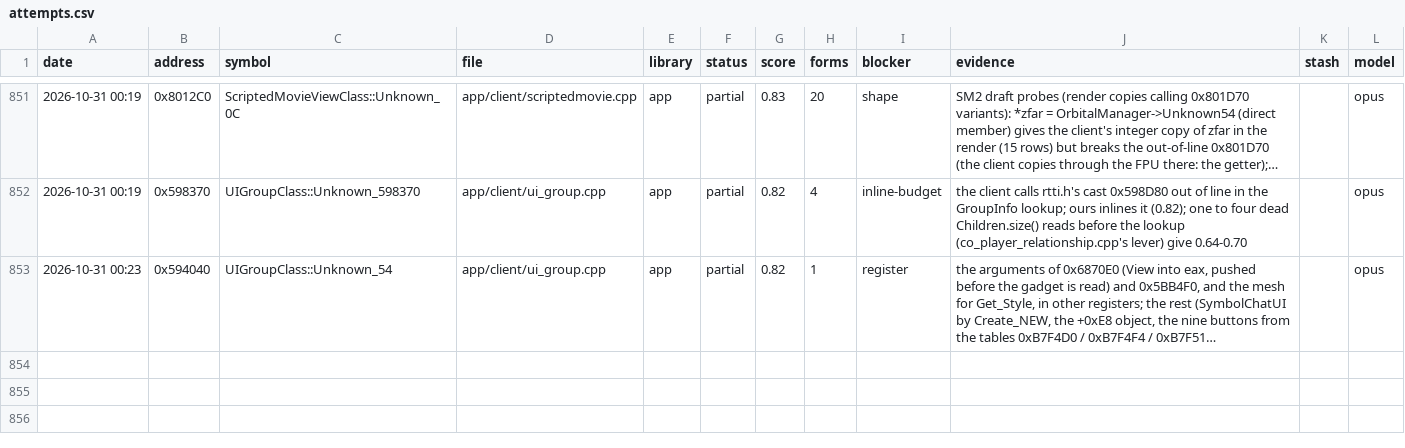
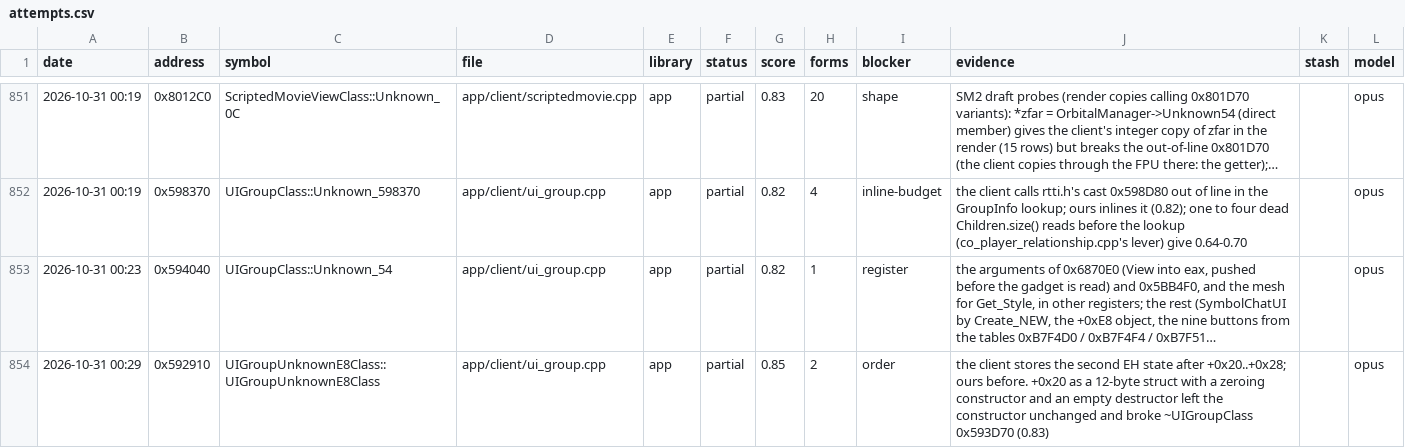
Before and after one commit to Open-EnB/EnB, a CSV file: docs/data/attempts.csv, drawn as a sheet; only a part is shown, gaps mark what is left out; long unchanged cells end in …; the diff names each change by its address in the sheet, - before the commit and + after, or states it on an @@ line.

```diff
--- a/docs/data/attempts.csv
+++ b/docs/data/attempts.csv
+row 854: 2026-10-31 00:29 | 0x592910 | UIGroupUnknownE8Class::UIGroupUnknownE8Class | app/client/ui_group.cpp | app | partial | 0.85 | 2 | order | the client stores the second EH state after +0x20..+0x28; ours before. +0x20 as a 12-byte struct with a zeroing constructor and an empty destructor left the constructor unchanged and broke ~UIGroupClass 0x593D70 (0.83) |  | opus
```
Also changed, not shown: 5 other files.
